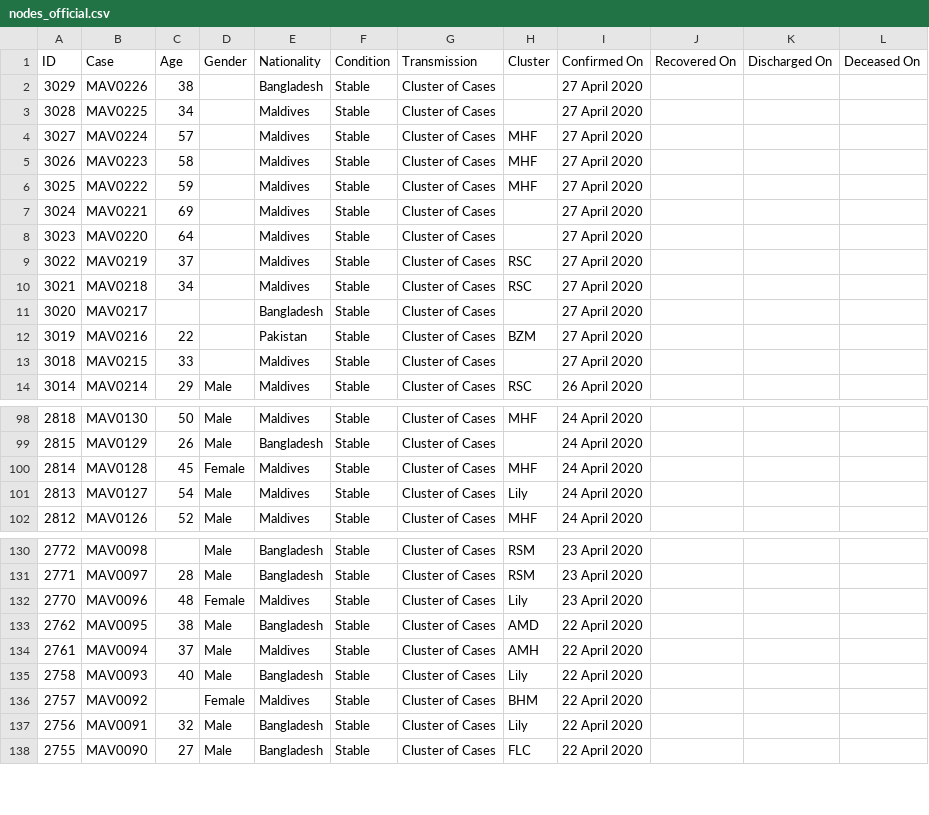
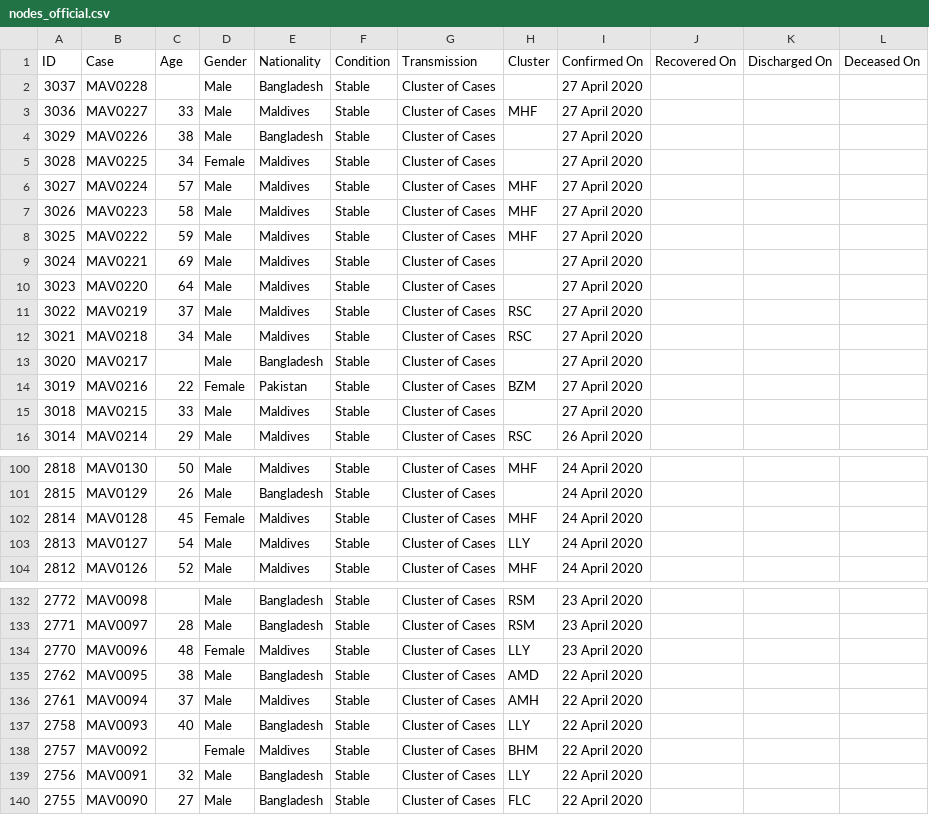
Before and after one commit to opendatamv/mv-covid19, a CSV file: nodes_official.csv, drawn as a sheet; only a part is shown, gaps mark what is left out.

```diff
--- a/nodes_official.csv
+++ b/nodes_official.csv
@@ -1,14 +1,16 @@
 ID,Case,Age,Gender,Nationality,Condition,Transmission,Cluster,Confirmed On,Recovered On,Discharged On,Deceased On
-3029,MAV0226,38,,Bangladesh,Stable,Cluster of Cases,,27 April 2020,,,
-3028,MAV0225,34,,Maldives,Stable,Cluster of Cases,,27 April 2020,,,
-3027,MAV0224,57,,Maldives,Stable,Cluster of Cases,MHF,27 April 2020,,,
-3026,MAV0223,58,,Maldives,Stable,Cluster of Cases,MHF,27 April 2020,,,
-3025,MAV0222,59,,Maldives,Stable,Cluster of Cases,MHF,27 April 2020,,,
-3024,MAV0221,69,,Maldives,Stable,Cluster of Cases,,27 April 2020,,,
-3023,MAV0220,64,,Maldives,Stable,Cluster of Cases,,27 April 2020,,,
-3022,MAV0219,37,,Maldives,Stable,Cluster of Cases,RSC,27 April 2020,,,
-3021,MAV0218,34,,Maldives,Stable,Cluster of Cases,RSC,27 April 2020,,,
-3020,MAV0217,,,Bangladesh,Stable,Cluster of Cases,,27 April 2020,,,
-3019,MAV0216,22,,Pakistan,Stable,Cluster of Cases,BZM,27 April 2020,,,
-3018,MAV0215,33,,Maldives,Stable,Cluster of Cases,,27 April 2020,,,
+3037,MAV0228,,Male,Bangladesh,Stable,Cluster of Cases,,27 April 2020,,,
+3036,MAV0227,33,Male,Maldives,Stable,Cluster of Cases,MHF,27 April 2020,,,
+3029,MAV0226,38,Male,Bangladesh,Stable,Cluster of Cases,,27 April 2020,,,
+3028,MAV0225,34,Female,Maldives,Stable,Cluster of Cases,,27 April 2020,,,
+3027,MAV0224,57,Male,Maldives,Stable,Cluster of Cases,MHF,27 April 2020,,,
+3026,MAV0223,58,Male,Maldives,Stable,Cluster of Cases,MHF,27 April 2020,,,
+3025,MAV0222,59,Male,Maldives,Stable,Cluster of Cases,MHF,27 April 2020,,,
+3024,MAV0221,69,Male,Maldives,Stable,Cluster of Cases,,27 April 2020,,,
+3023,MAV0220,64,Male,Maldives,Stable,Cluster of Cases,,27 April 2020,,,
+3022,MAV0219,37,Male,Maldives,Stable,Cluster of Cases,RSC,27 April 2020,,,
+3021,MAV0218,34,Male,Maldives,Stable,Cluster of Cases,RSC,27 April 2020,,,
+3020,MAV0217,,Male,Bangladesh,Stable,Cluster of Cases,,27 April 2020,,,
+3019,MAV0216,22,Female,Pakistan,Stable,Cluster of Cases,BZM,27 April 2020,,,
+3018,MAV0215,33,Male,Maldives,Stable,Cluster of Cases,,27 April 2020,,,
 3014,MAV0214,29,Male,Maldives,Stable,Cluster of Cases,RSC,26 April 2020,,,
@@ -100,3 +102,3 @@ ID,Case,Age,Gender,Nationality,Condition,Transmission,Cluster,Confirmed On,Recov
 2814,MAV0128,45,Female,Maldives,Stable,Cluster of Cases,MHF,24 April 2020,,,
-2813,MAV0127,54,Male,Maldives,Stable,Cluster of Cases,Lily,24 April 2020,,,
+2813,MAV0127,54,Male,Maldives,Stable,Cluster of Cases,LLY,24 April 2020,,,
 2812,MAV0126,52,Male,Maldives,Stable,Cluster of Cases,MHF,24 April 2020,,,
@@ -131,8 +133,8 @@ ID,Case,Age,Gender,Nationality,Condition,Transmission,Cluster,Confirmed On,Recov
 2771,MAV0097,28,Male,Bangladesh,Stable,Cluster of Cases,RSM,23 April 2020,,,
-2770,MAV0096,48,Female,Maldives,Stable,Cluster of Cases,Lily,23 April 2020,,,
+2770,MAV0096,48,Female,Maldives,Stable,Cluster of Cases,LLY,23 April 2020,,,
 2762,MAV0095,38,Male,Bangladesh,Stable,Cluster of Cases,AMD,22 April 2020,,,
 2761,MAV0094,37,Male,Maldives,Stable,Cluster of Cases,AMH,22 April 2020,,,
-2758,MAV0093,40,Male,Bangladesh,Stable,Cluster of Cases,Lily,22 April 2020,,,
+2758,MAV0093,40,Male,Bangladesh,Stable,Cluster of Cases,LLY,22 April 2020,,,
 2757,MAV0092,,Female,Maldives,Stable,Cluster of Cases,BHM,22 April 2020,,,
-2756,MAV0091,32,Male,Bangladesh,Stable,Cluster of Cases,Lily,22 April 2020,,,
+2756,MAV0091,32,Male,Bangladesh,Stable,Cluster of Cases,LLY,22 April 2020,,,
 2755,MAV0090,27,Male,Bangladesh,Stable,Cluster of Cases,FLC,22 April 2020,,,
```
Also changed, not shown: edges_official.csv.
